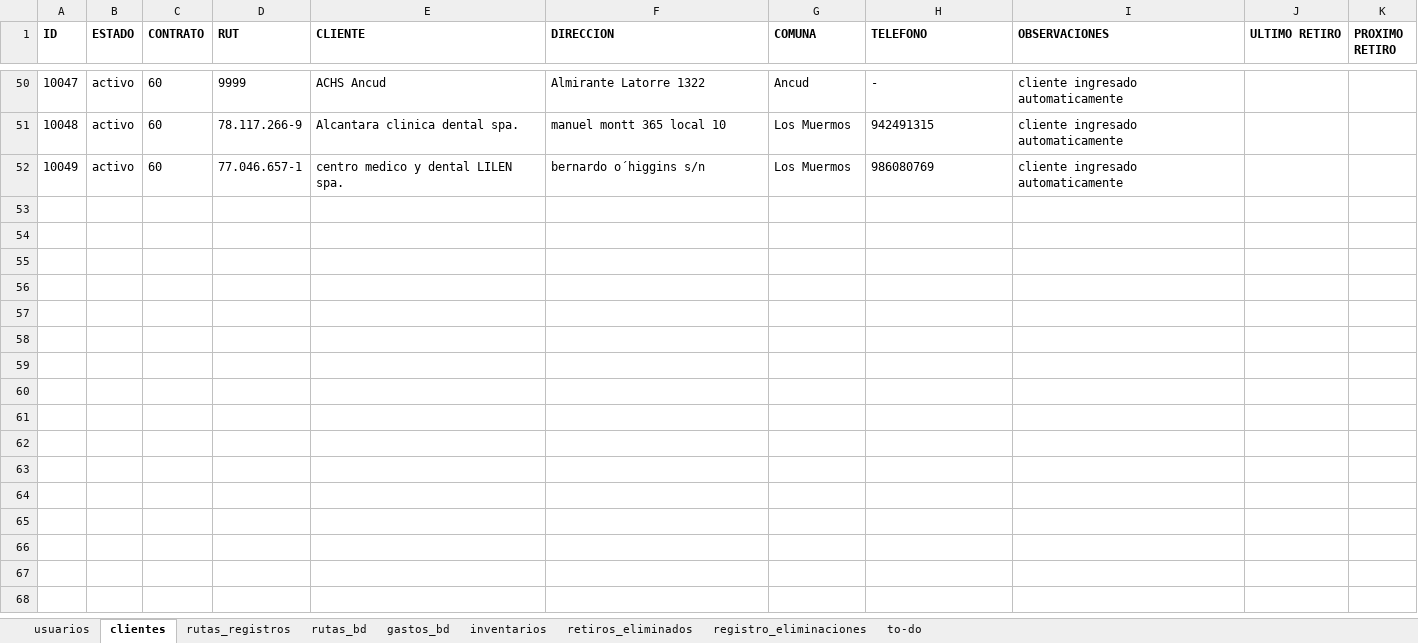
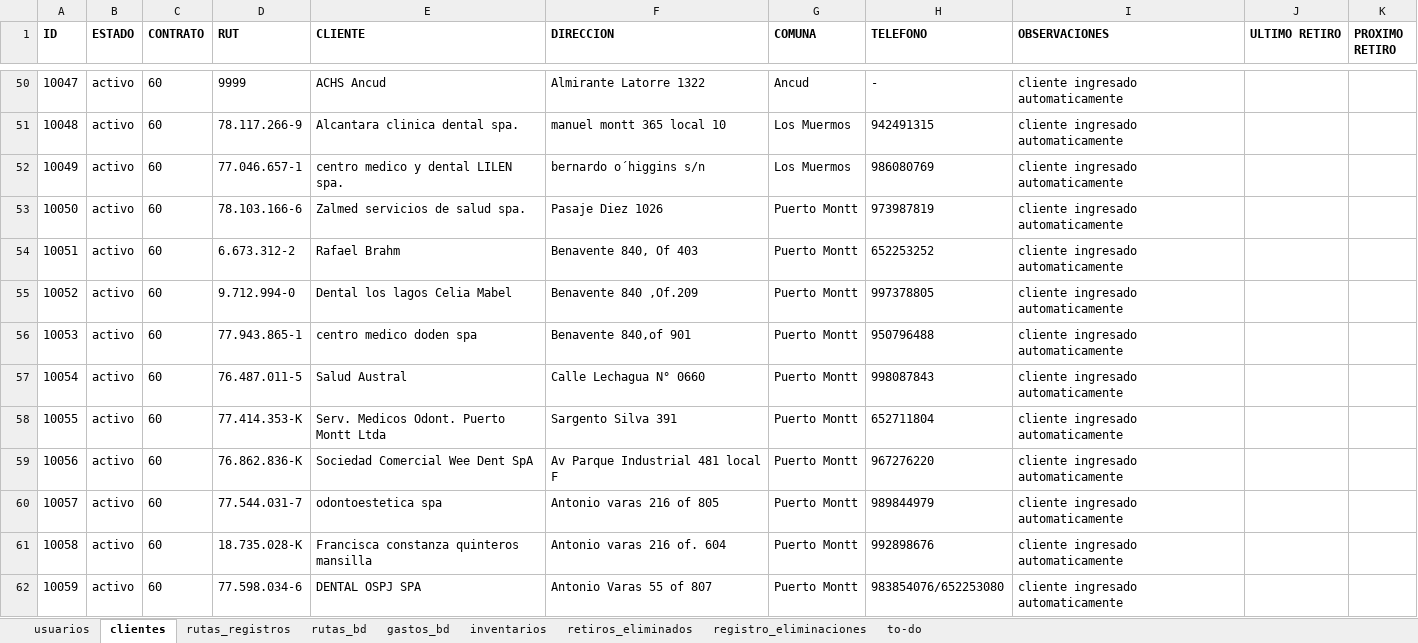
Before and after one commit to Ishovias/mc-ruta-admin, an Excel workbook: bd/mediclean_bd.xlsx, sheet clientes, drawn as a sheet; only a part is shown, gaps mark what is left out; values as stored, in another font and other column widths than the file's, no borders; the diff covers the shown part only; the diff names each change by its address in the sheet, - before the commit and + after, or states it on an @@ line.

```diff
--- a/bd/mediclean_bd.xlsx (sheet clientes)
+++ b/bd/mediclean_bd.xlsx (sheet clientes)
+row 53: 10050 | activo | 60 | 78.103.166-6 | Zalmed servicios de salud spa. | Pasaje Diez 1026 | Puerto Montt | 973987819 | cliente ingresado automaticamente
+row 54: 10051 | activo | 60 | 6.673.312-2 | Rafael Brahm | Benavente 840, Of 403 | Puerto Montt | 652253252 | cliente ingresado automaticamente
+row 55: 10052 | activo | 60 | 9.712.994-0 | Dental los lagos Celia Mabel | Benavente 840 ,Of.209 | Puerto Montt | 997378805 | cliente ingresado automaticamente
+row 56: 10053 | activo | 60 | 77.943.865-1 | centro medico doden spa | Benavente 840,of 901 | Puerto Montt | 950796488 | cliente ingresado automaticamente
+row 57: 10054 | activo | 60 | 76.487.011-5 | Salud Austral | Calle Lechagua N° 0660 | Puerto Montt | 998087843 | cliente ingresado automaticamente
+row 58: 10055 | activo | 60 | 77.414.353-K | Serv. Medicos Odont. Puerto Montt Ltda | Sargento Silva 391 | Puerto Montt | 652711804 | cliente ingresado automaticamente
+row 59: 10056 | activo | 60 | 76.862.836-K | Sociedad Comercial Wee Dent SpA | Av Parque Industrial 481 local F | Puerto Montt | 967276220 | cliente ingresado automaticamente
+row 60: 10057 | activo | 60 | 77.544.031-7 | odontoestetica spa | Antonio varas 216 of 805 | Puerto Montt | 989844979 | cliente ingresado automaticamente
+row 61: 10058 | activo | 60 | 18.735.028-K | Francisca constanza quinteros mansilla | Antonio varas 216 of. 604 | Puerto Montt | 992898676 | cliente ingresado automaticamente
+row 62: 10059 | activo | 60 | 77.598.034-6 | DENTAL OSPJ SPA | Antonio Varas 55 of 807 | Puerto Montt | 983854076/652253080 | cliente ingresado automaticamente
```
Also changed, not shown: 119 added rows elsewhere in this sheet, sheet rutas_bd, sheet inventarios, sheet usuarios, 12 other files.
